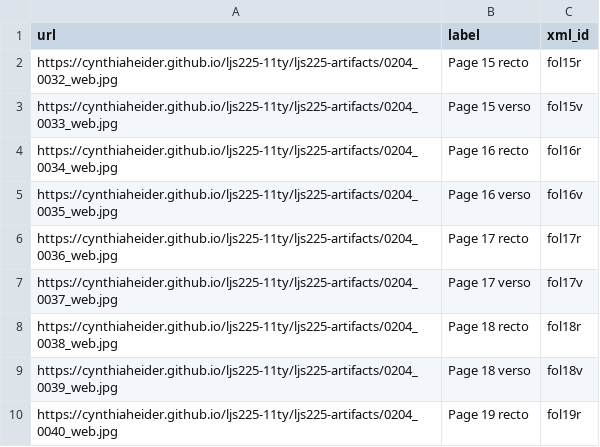
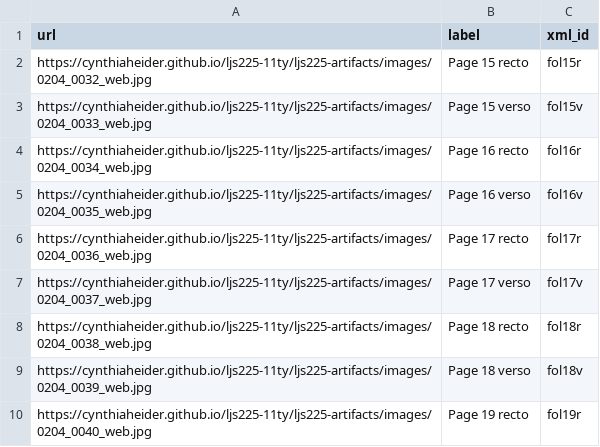
Before and after one commit to cynthiaheider/ljs225-11ty, a CSV file: ljs225-artifacts/ljs225-imgs.csv, drawn as a sheet.

Commit message:
fix URLs

```diff
--- a/ljs225-artifacts/ljs225-imgs.csv
+++ b/ljs225-artifacts/ljs225-imgs.csv
@@ -1,10 +1,10 @@
 url,label,xml_id
-https://cynthiaheider.github.io/ljs225-11ty/ljs225-artifacts/0204_0032_web.jpg,Page 15 recto,fol15r
-https://cynthiaheider.github.io/ljs225-11ty/ljs225-artifacts/0204_0033_web.jpg,Page 15 verso,fol15v
-https://cynthiaheider.github.io/ljs225-11ty/ljs225-artifacts/0204_0034_web.jpg,Page 16 recto,fol16r
-https://cynthiaheider.github.io/ljs225-11ty/ljs225-artifacts/0204_0035_web.jpg,Page 16 verso,fol16v
-https://cynthiaheider.github.io/ljs225-11ty/ljs225-artifacts/0204_0036_web.jpg,Page 17 recto,fol17r
-https://cynthiaheider.github.io/ljs225-11ty/ljs225-artifacts/0204_0037_web.jpg,Page 17 verso,fol17v
-https://cynthiaheider.github.io/ljs225-11ty/ljs225-artifacts/0204_0038_web.jpg,Page 18 recto,fol18r
-https://cynthiaheider.github.io/ljs225-11ty/ljs225-artifacts/0204_0039_web.jpg,Page 18 verso,fol18v
-https://cynthiaheider.github.io/ljs225-11ty/ljs225-artifacts/0204_0040_web.jpg,Page 19 recto,fol19r
+https://cynthiaheider.github.io/ljs225-11ty/ljs225-artifacts/images/0204_0032_web.jpg,Page 15 recto,fol15r
+https://cynthiaheider.github.io/ljs225-11ty/ljs225-artifacts/images/0204_0033_web.jpg,Page 15 verso,fol15v
+https://cynthiaheider.github.io/ljs225-11ty/ljs225-artifacts/images/0204_0034_web.jpg,Page 16 recto,fol16r
+https://cynthiaheider.github.io/ljs225-11ty/ljs225-artifacts/images/0204_0035_web.jpg,Page 16 verso,fol16v
+https://cynthiaheider.github.io/ljs225-11ty/ljs225-artifacts/images/0204_0036_web.jpg,Page 17 recto,fol17r
+https://cynthiaheider.github.io/ljs225-11ty/ljs225-artifacts/images/0204_0037_web.jpg,Page 17 verso,fol17v
+https://cynthiaheider.github.io/ljs225-11ty/ljs225-artifacts/images/0204_0038_web.jpg,Page 18 recto,fol18r
+https://cynthiaheider.github.io/ljs225-11ty/ljs225-artifacts/images/0204_0039_web.jpg,Page 18 verso,fol18v
+https://cynthiaheider.github.io/ljs225-11ty/ljs225-artifacts/images/0204_0040_web.jpg,Page 19 recto,fol19r
```
